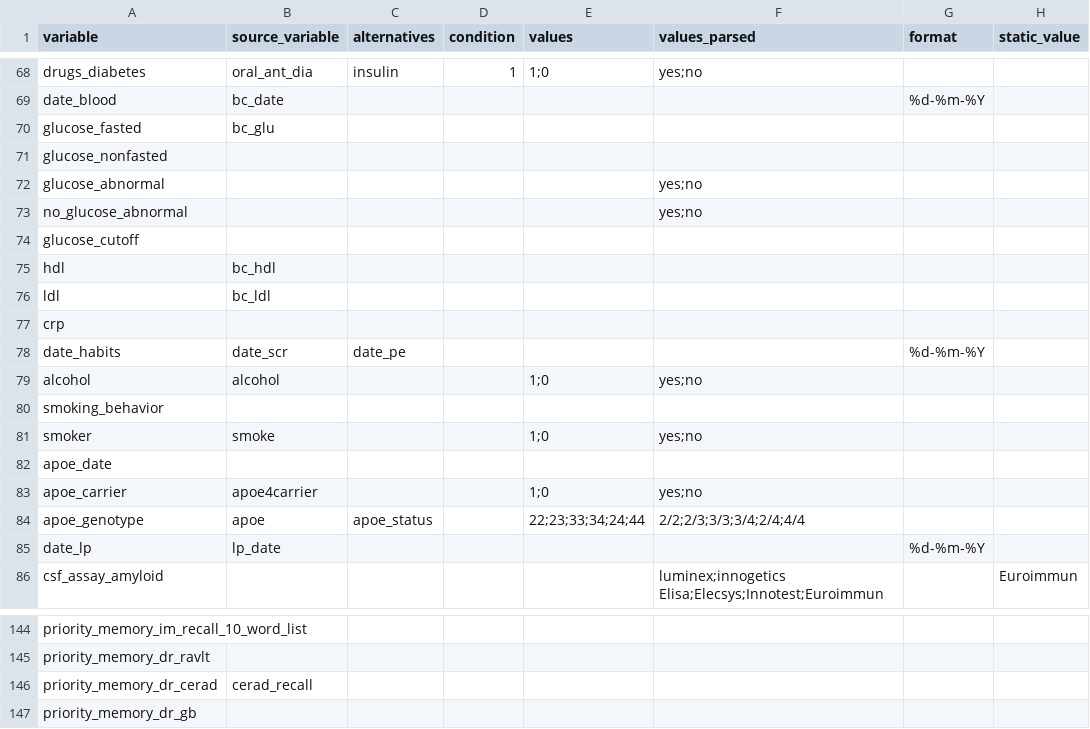
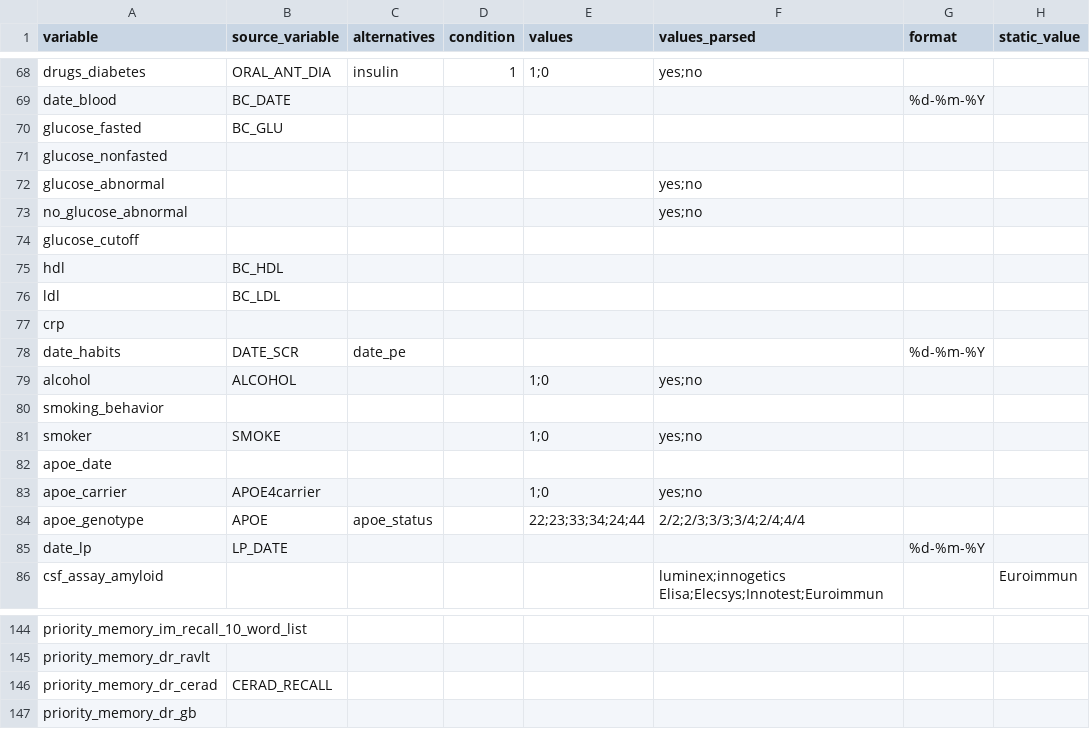
Before and after one commit to MaastrichtU-CDS/ncdc-memorabel, a CSV file: data_harmonization/ncdc_mappings/emif_twins/source_mapping.csv, drawn as a sheet; only a part is shown, gaps mark what is left out; the diff covers the shown part only; the diff names each change by its address in the sheet, - before the commit and + after, or states it on an @@ line.

```diff
--- a/data_harmonization/ncdc_mappings/emif_twins/source_mapping.csv
+++ b/data_harmonization/ncdc_mappings/emif_twins/source_mapping.csv
-B68 (source_variable): oral_ant_dia
+B68 (source_variable): ORAL_ANT_DIA
-B69 (source_variable): bc_date
+B69 (source_variable): BC_DATE
-B70 (source_variable): bc_glu
+B70 (source_variable): BC_GLU
-B75 (source_variable): bc_hdl
+B75 (source_variable): BC_HDL
-B76 (source_variable): bc_ldl
+B76 (source_variable): BC_LDL
-B78 (source_variable): date_scr
+B78 (source_variable): DATE_SCR
-B79 (source_variable): alcohol
+B79 (source_variable): ALCOHOL
-B81 (source_variable): smoke
+B81 (source_variable): SMOKE
-B83 (source_variable): apoe4carrier
+B83 (source_variable): APOE4carrier
-B84 (source_variable): apoe
+B84 (source_variable): APOE
-B85 (source_variable): lp_date
+B85 (source_variable): LP_DATE
-B146 (source_variable): cerad_recall
+B146 (source_variable): CERAD_RECALL
```
Also changed, not shown: 67 edited cells elsewhere in this file.
